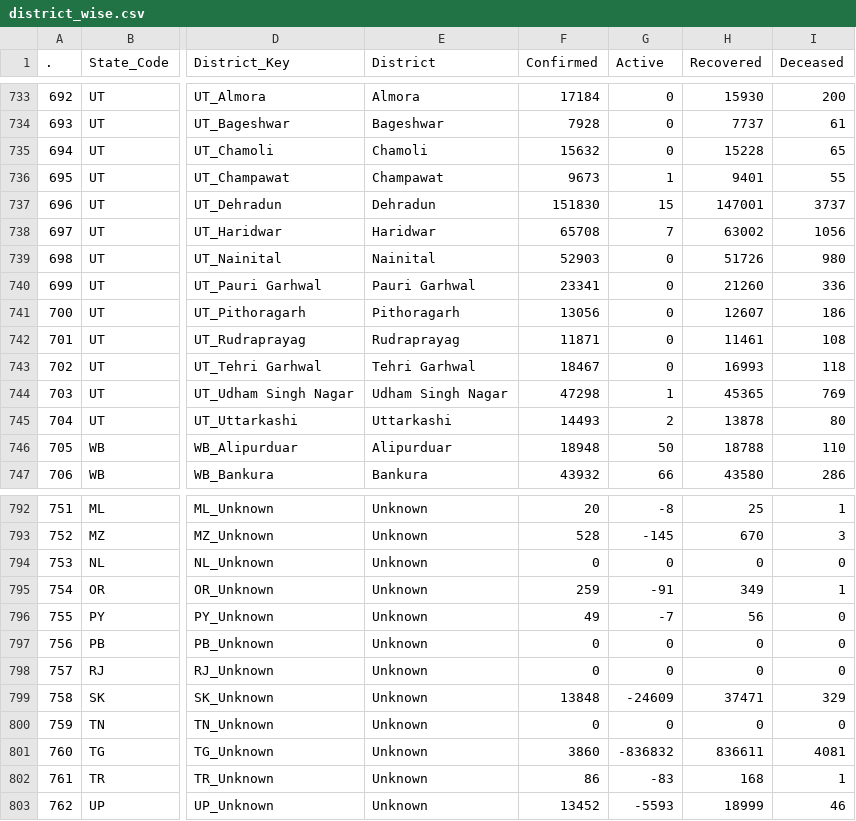
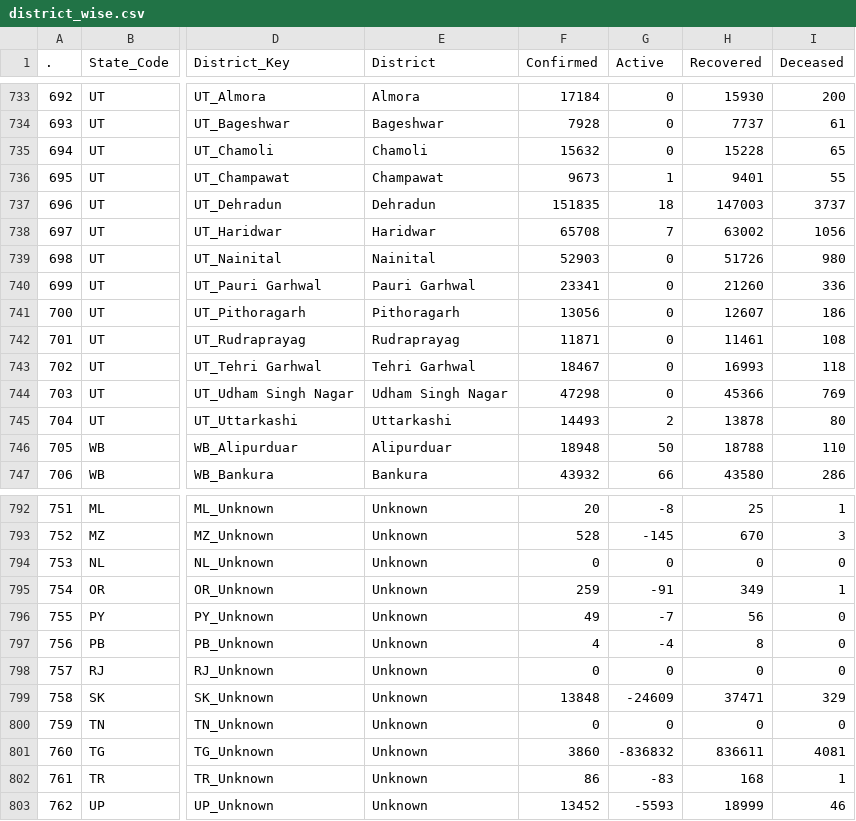
Before and after one commit to datakind-blr/covid19bharat_data, a CSV file: csv/latest/district_wise.csv, drawn as a sheet; only a part is shown, gaps mark what is left out; the diff names each change by its address in the sheet, - before the commit and + after, or states it on an @@ line.

Commit message:
data updated on - Sat Dec 31 13:10:31 IST 2022

```diff
--- a/csv/latest/district_wise.csv
+++ b/csv/latest/district_wise.csv
-F737 (Confirmed): 151830
+F737 (Confirmed): 151835
-G737 (Active): 15
+G737 (Active): 18
-H737 (Recovered): 147001
+H737 (Recovered): 147003
-G744 (Active): 1
+G744 (Active): 0
-H744 (Recovered): 45365
+H744 (Recovered): 45366
-F797 (Confirmed): 0
+F797 (Confirmed): 4
-G797 (Active): 0
+G797 (Active): -4
-H797 (Recovered): 0
+H797 (Recovered): 8
```
Also changed, not shown: csv/latest/state_wise.csv, csv/latest/state_wise_daily.csv, 12 other files.
